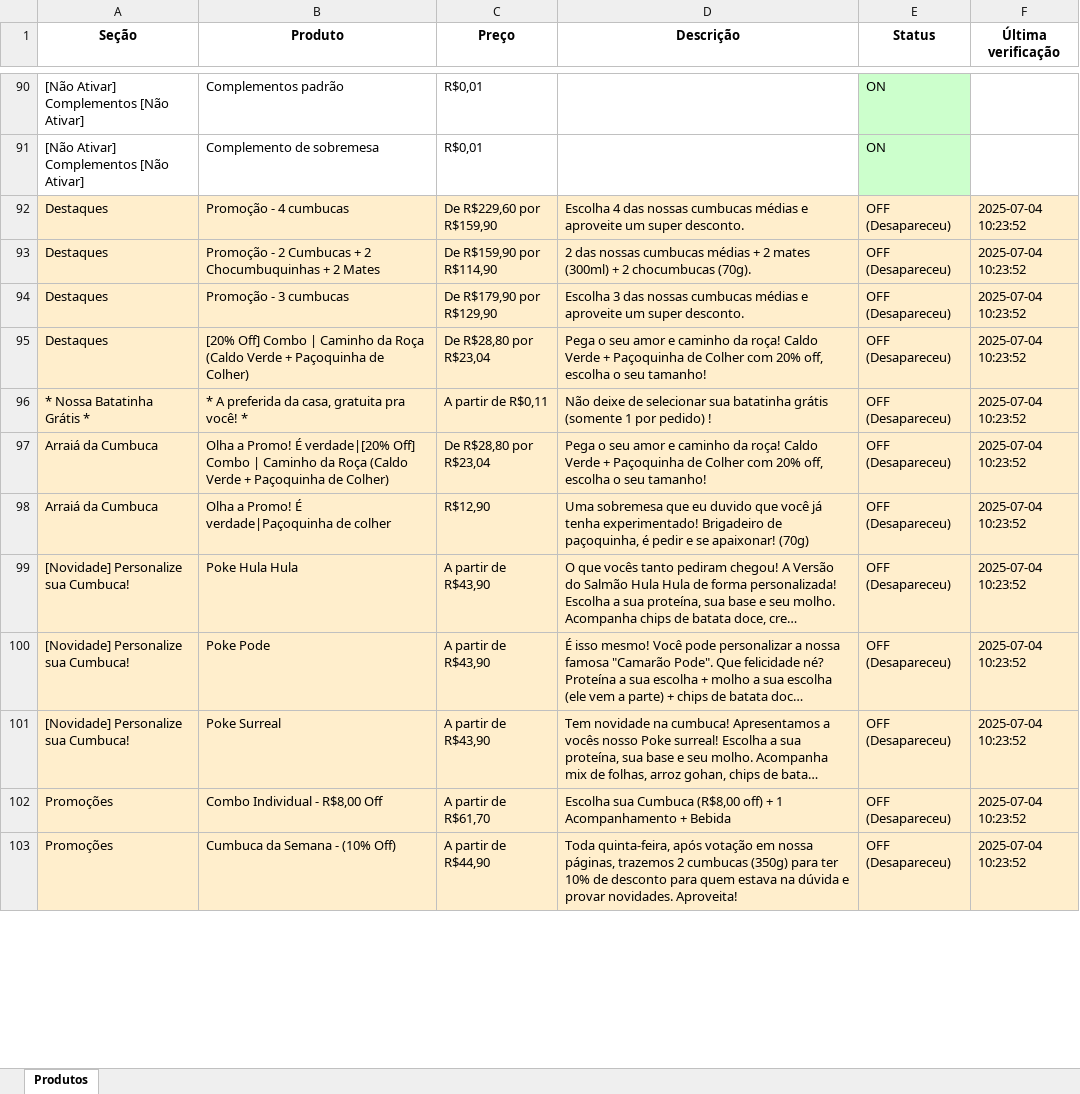
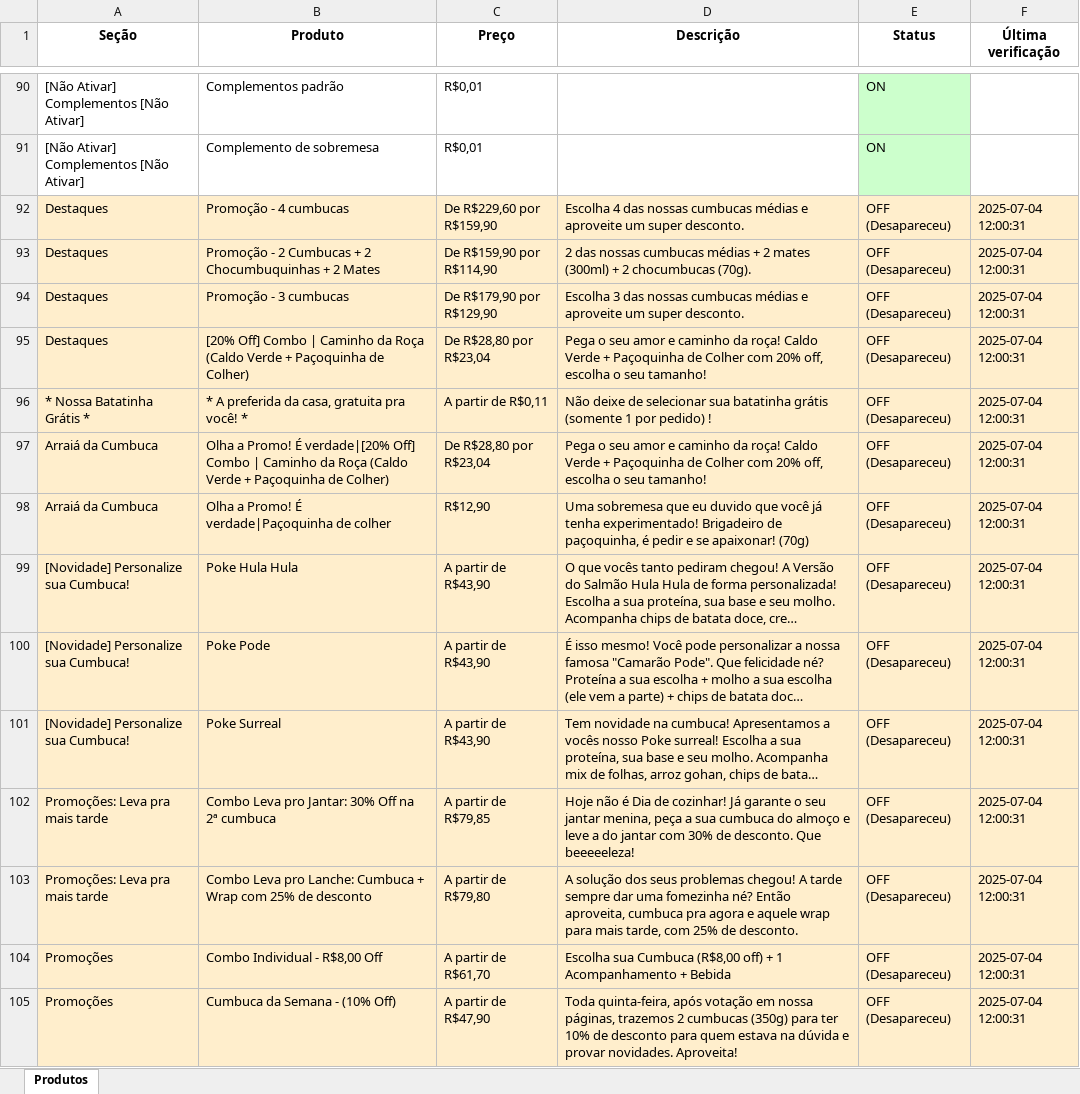
Before and after one commit to EduardoJKN/Cumbuca_IFood_T1, an Excel workbook: produtos_cumbuca.xlsx, sheet Produtos, drawn as a sheet; only a part is shown, gaps mark what is left out; long unchanged cells end in …; values as stored, in another font and other column widths than the file's, no borders; addresses are those after the commit; the diff covers the shown part only; the diff names each change by its address in the sheet, - before the commit and + after, or states it on an @@ line.

```diff
--- a/produtos_cumbuca.xlsx (sheet Produtos)
+++ b/produtos_cumbuca.xlsx (sheet Produtos)
-F92:F101 (Última verificação): 2025-07-04 10:23:52
+F92:F101 (Última verificação): 2025-07-04 12:00:31
+row 102: Promoções: Leva pra mais tarde | Combo Leva pro Jantar: 30% Off na 2ª cumbuca | A partir de R$79,85 | Hoje não é Dia de cozinhar! Já garante o seu jantar menina, peça a sua cumbuca do almoço e leve a do jantar com 30% de desconto. Que beeeeeleza! | OFF (Desapareceu) | 2025-07-04 12:00:31
+row 103: Promoções: Leva pra mais tarde | Combo Leva pro Lanche: Cumbuca + Wrap com 25% de desconto | A partir de R$79,80 | A solução dos seus problemas chegou! A tarde sempre dar uma fomezinha né? Então aproveita, cumbuca pra agora e aquele wrap para mais tarde, com 25% de desconto. | OFF (Desapareceu) | 2025-07-04 12:00:31
-F104:F105 (Última verificação): 2025-07-04 10:23:52
+F104:F105 (Última verificação): 2025-07-04 12:00:31
-C105 (Preço): A partir de R$44,90
+C105 (Preço): A partir de R$47,90
```
Also changed, not shown: other rows of this sheet, 4 other files.
